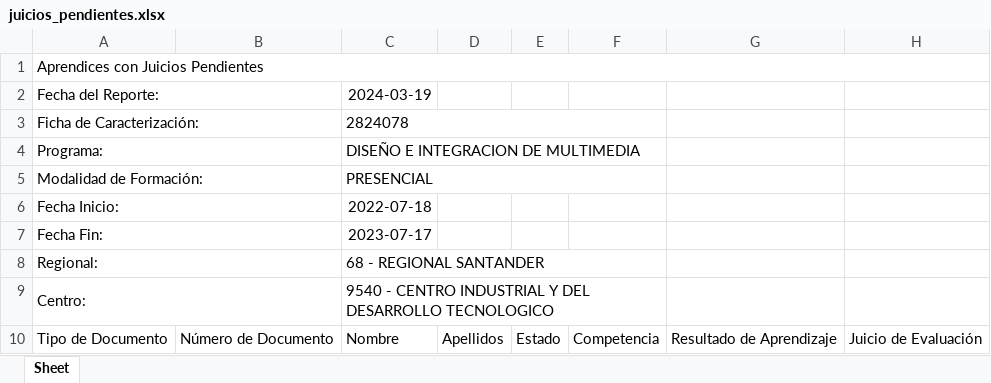
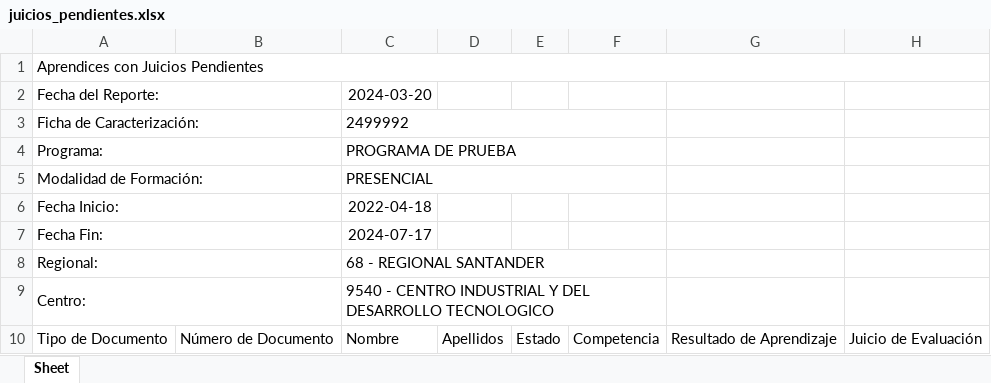
Before and after one commit to JohnMejiaDuran/seguimiento_productiva, an Excel workbook: juicios_pendientes.xlsx, sheet Sheet, drawn as a sheet; values as stored, in another font and other column widths than the file's, no borders; the diff names each change by its address in the sheet, - before the commit and + after, or states it on an @@ line.

```diff
--- a/juicios_pendientes.xlsx (sheet Sheet)
+++ b/juicios_pendientes.xlsx (sheet Sheet)
-C2: 2024-03-19
+C2: 2024-03-20
-C3: 2824078
+C3: 2499992
-C4: DISEÑO E INTEGRACION DE MULTIMEDIA
+C4: PROGRAMA DE PRUEBA
-C6: 2022-07-18
+C6: 2022-04-18
-C7: 2023-07-17
+C7: 2024-07-17
```
Also changed, not shown: novedades.xlsx, 3 other files.
